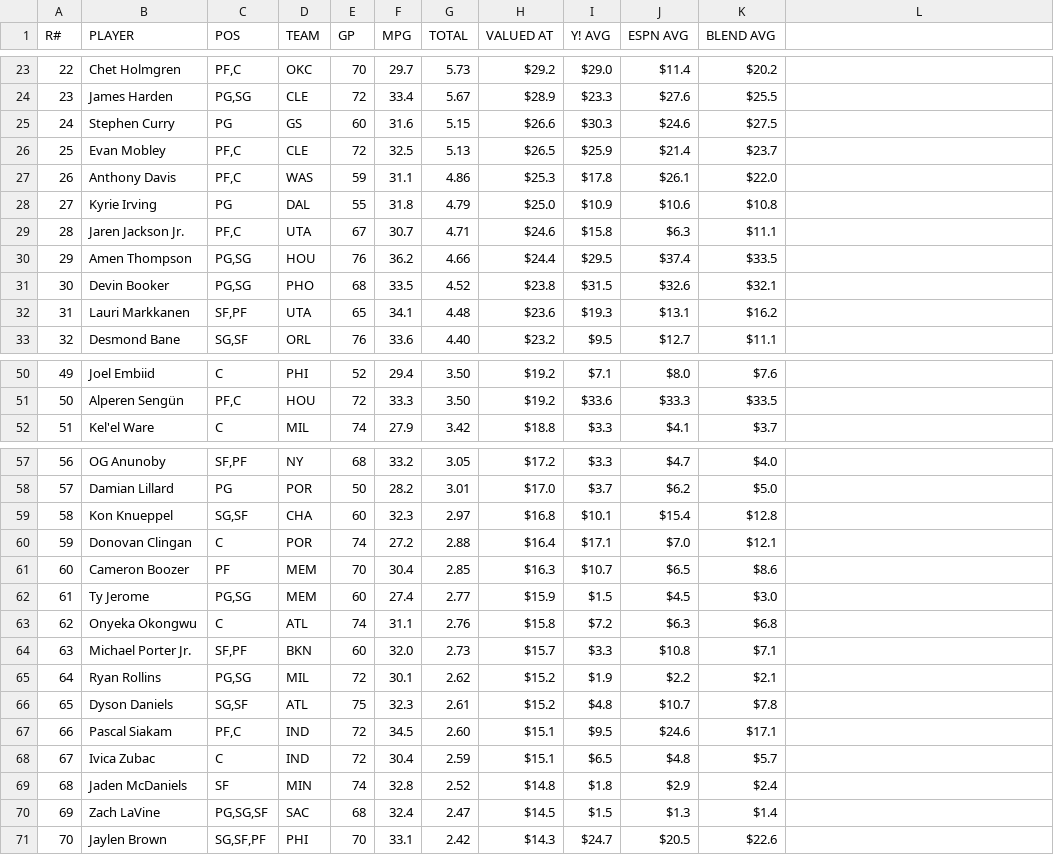
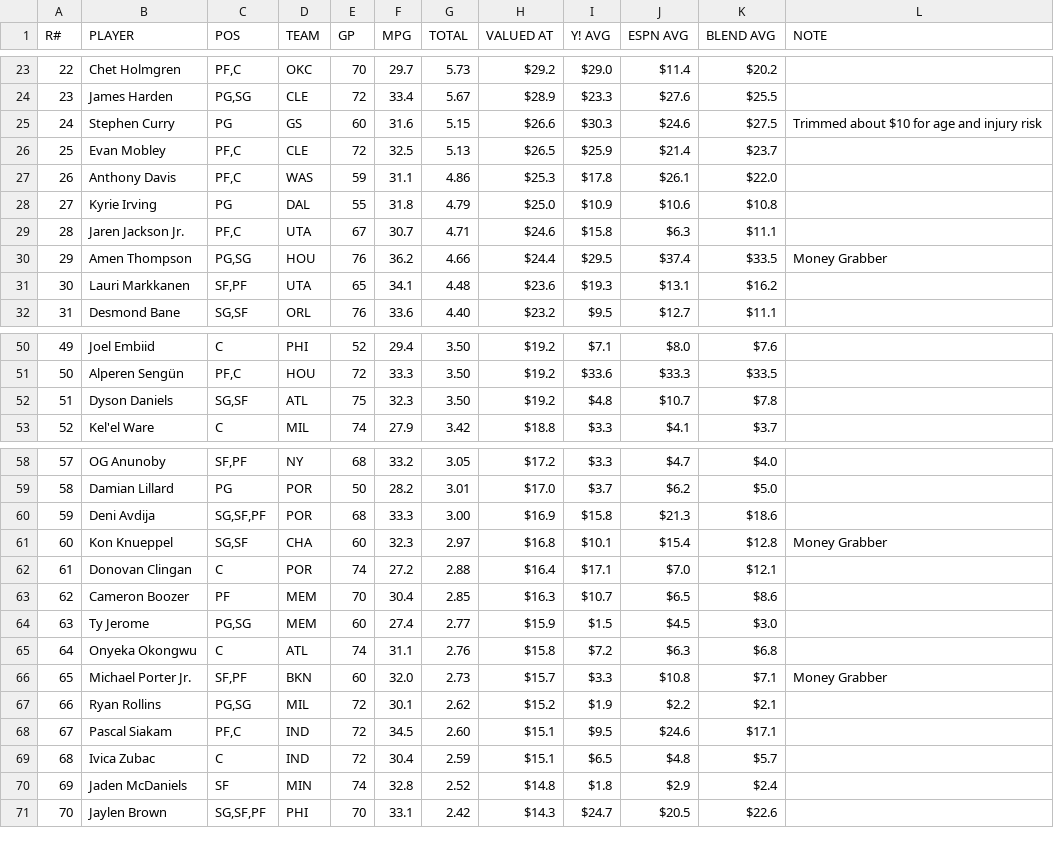
Before and after one commit to adarshs02/draftmachine, a CSV file: espn-auction-helper/data/auction-values.csv, drawn as a sheet; only a part is shown, gaps mark what is left out; removed rows and columns are numbered as before the commit, all else as after; the diff covers the shown part only; the diff names each change by its address in the sheet, - before the commit and + after, or states it on an @@ line.

```diff
--- a/espn-auction-helper/data/auction-values.csv
+++ b/espn-auction-helper/data/auction-values.csv
-L1: (empty)
+L1: NOTE
-L25 (NOTE): (empty)
+L25 (NOTE): Trimmed about $10 for age and injury risk
-L30 (NOTE): (empty)
+L30 (NOTE): Money Grabber
-row 31: 30 | Devin Booker | PG,SG | PHO | 68 | 33.5 | 4.52 | $23.8 | $31.5 | $32.6 | $32.1
@@ column A (R#) renumbered between rows 31 and 82 @@
+row 52: 51 | Dyson Daniels | SG,SF | ATL | 75 | 32.3 | 3.50 | $19.2 | $4.8 | $10.7 | $7.8
+row 60: 59 | Deni Avdija | SG,SF,PF | POR | 68 | 33.3 | 3.00 | $16.9 | $15.8 | $21.3 | $18.6
-L61 (NOTE): (empty)
+L61 (NOTE): Money Grabber
-L66 (NOTE): (empty)
+L66 (NOTE): Money Grabber
-row 66: 65 | Dyson Daniels | SG,SF | ATL | 75 | 32.3 | 2.61 | $15.2 | $4.8 | $10.7 | $7.8
-row 70: 69 | Zach LaVine | PG,SG,SF | SAC | 68 | 32.4 | 2.47 | $14.5 | $1.5 | $1.3 | $1.4
```
Also changed, not shown: 2 added rows, 1 removed row and 5 edited cells elsewhere in this file, 29 other files.
